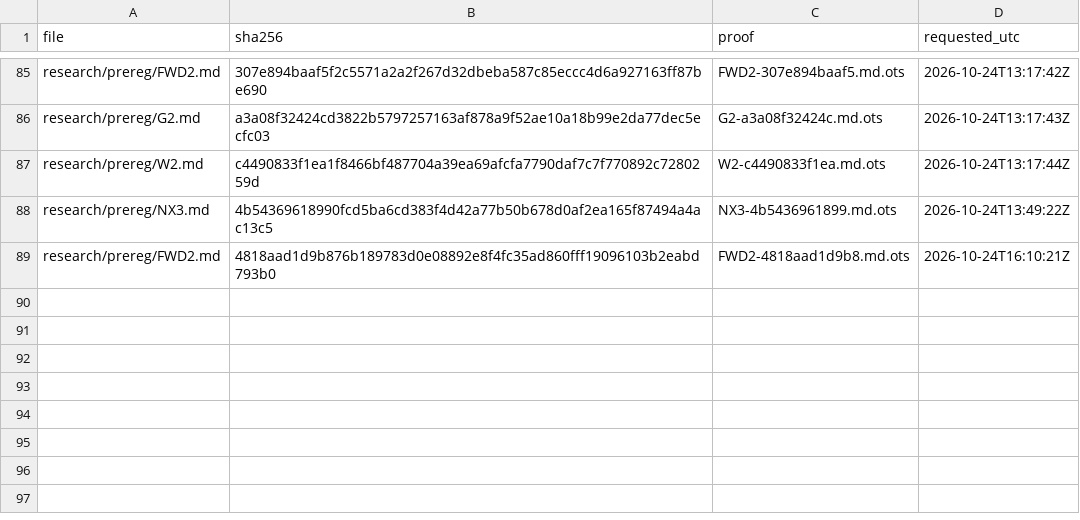
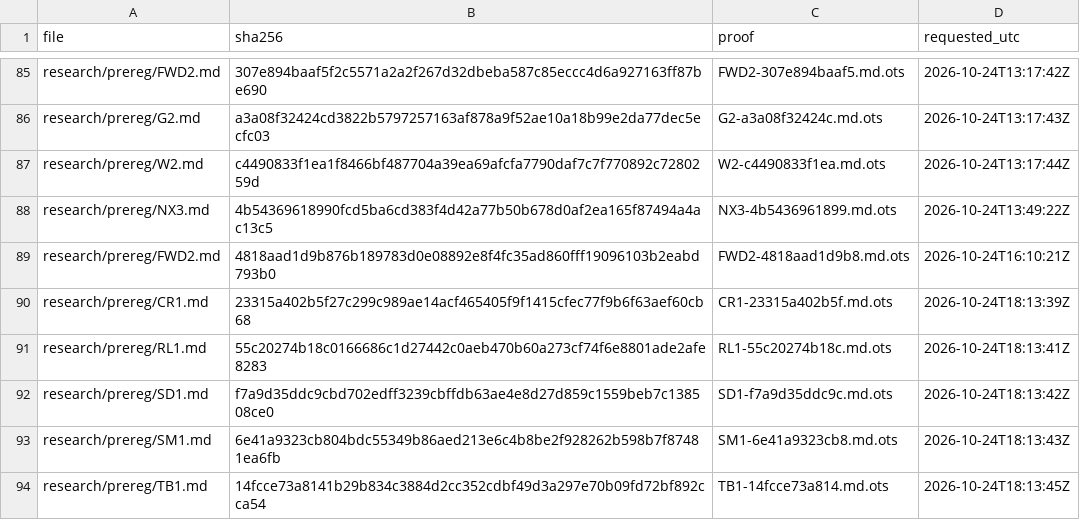
Before and after one commit to amit8f/edge-lab-public, a CSV file: timestamps/MANIFEST.csv, drawn as a sheet; only a part is shown, gaps mark what is left out; the diff names each change by its address in the sheet, - before the commit and + after, or states it on an @@ line.

```diff
--- a/timestamps/MANIFEST.csv
+++ b/timestamps/MANIFEST.csv
+row 90: research/prereg/CR1.md | 23315a402b5f27c299c989ae14acf465405f9f1415cfec77f9b6f63aef60cb68 | CR1-23315a402b5f.md.ots | 2026-10-24T18:13:39Z
+row 91: research/prereg/RL1.md | 55c20274b18c0166686c1d27442c0aeb470b60a273cf74f6e8801ade2afe8283 | RL1-55c20274b18c.md.ots | 2026-10-24T18:13:41Z
+row 92: research/prereg/SD1.md | f7a9d35ddc9cbd702edff3239cbffdb63ae4e8d27d859c1559beb7c138508ce0 | SD1-f7a9d35ddc9c.md.ots | 2026-10-24T18:13:42Z
+row 93: research/prereg/SM1.md | 6e41a9323cb804bdc55349b86aed213e6c4b8be2f928262b598b7f87481ea6fb | SM1-6e41a9323cb8.md.ots | 2026-10-24T18:13:43Z
+row 94: research/prereg/TB1.md | 14fcce73a8141b29b834c3884d2cc352cdbf49d3a297e70b09fd72bf892cca54 | TB1-14fcce73a814.md.ots | 2026-10-24T18:13:45Z
```
Also changed, not shown: 5 other files.
